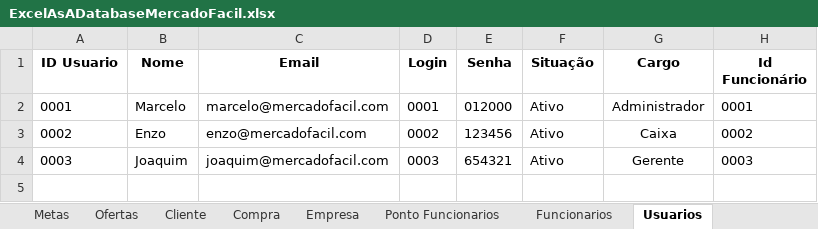
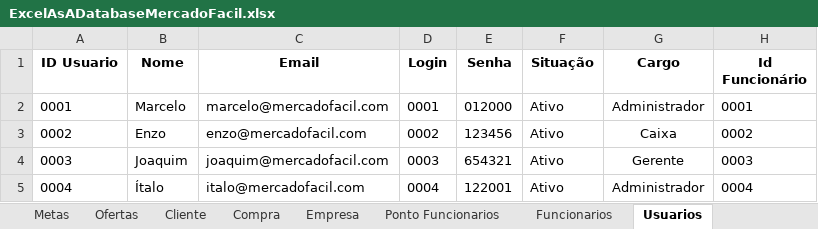
Before and after one commit to MarceloAfonso-dev/mercadoFacil-piSenac-, an Excel workbook: src/resource/ExcelAsADatabaseMercadoFacil.xlsx, sheet Usuarios, drawn as a sheet; values as stored, in another font and other column widths than the file's, no borders; table styles not drawn; the diff names each change by its address in the sheet, - before the commit and + after, or states it on an @@ line.

Commit message:
feature: Gerenciador de Login

```diff
--- a/src/resource/ExcelAsADatabaseMercadoFacil.xlsx (sheet Usuarios)
+++ b/src/resource/ExcelAsADatabaseMercadoFacil.xlsx (sheet Usuarios)
+row 5: 0004 | Ítalo | italo@mercadofacil.com | 0004 | 122001 | Ativo | Administrador | 0004
```
Also changed, not shown: 5 other files.
